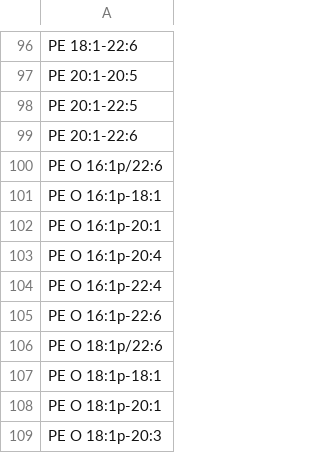
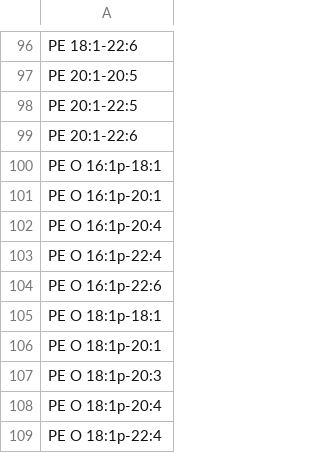
Before and after one commit to lifs-tools/lipidcreator, a CSV file: LipidCreator/data/predefined/Mouse/Brain.csv, drawn as a sheet; only a part is shown, gaps mark what is left out; the shorter side is filled out with more unchanged rows.

```diff
--- a/LipidCreator/data/predefined/Mouse/Brain.csv
+++ b/LipidCreator/data/predefined/Mouse/Brain.csv
@@ -99,3 +99,2 @@ PE 20:1-22:5
 PE 20:1-22:6
-PE O 16:1p/22:6
 PE O 16:1p-18:1
@@ -105,3 +104,2 @@ PE O 16:1p-22:4
 PE O 16:1p-22:6
-PE O 18:1p/22:6
 PE O 18:1p-18:1
```
Also changed, not shown: LipidCreator/data/predefined-lists/drosophila-lipidome.csv, LipidCreator/data/predefined-lists/human-plasma.csv, 7 other files.
